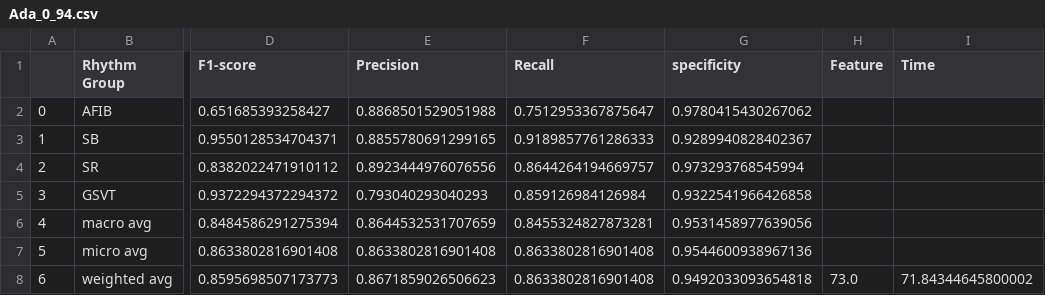
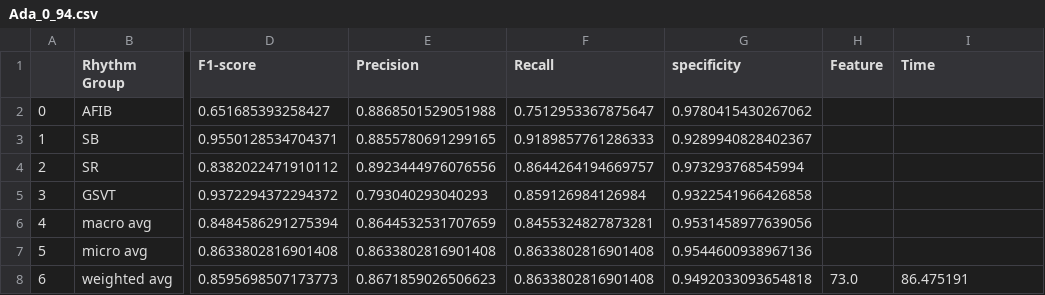
Before and after one commit to PTIT-ChauLH-Papers/Improving-ECG-Based-Arrhythmia-Classification-with-Principal-Component-Analysis-and-Machine-Learning, a CSV file: Result/Ada_0_94.csv, drawn as a sheet; only a part is shown, gaps mark what is left out; the diff names each change by its address in the sheet, - before the commit and + after, or states it on an @@ line.

```diff
--- a/Result/Ada_0_94.csv
+++ b/Result/Ada_0_94.csv
-I8 (Time): 71.84344645800002
+I8 (Time): 86.475191
```
Also changed, not shown: Result/Ada_0_91.csv, Result/Ada_0_92.csv, 23 other files.
